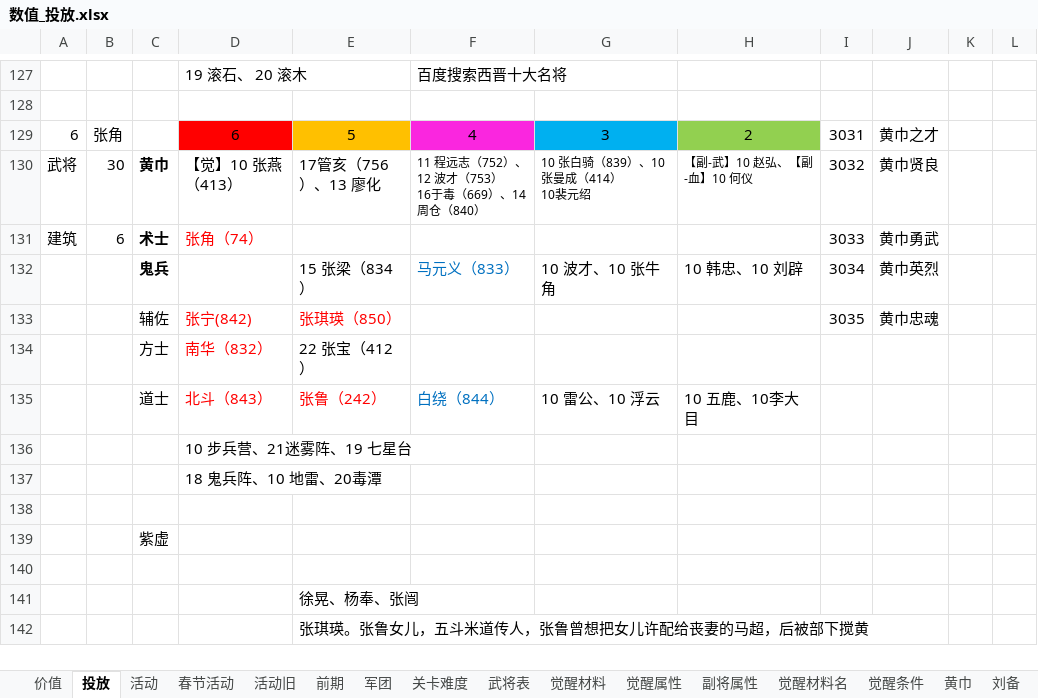
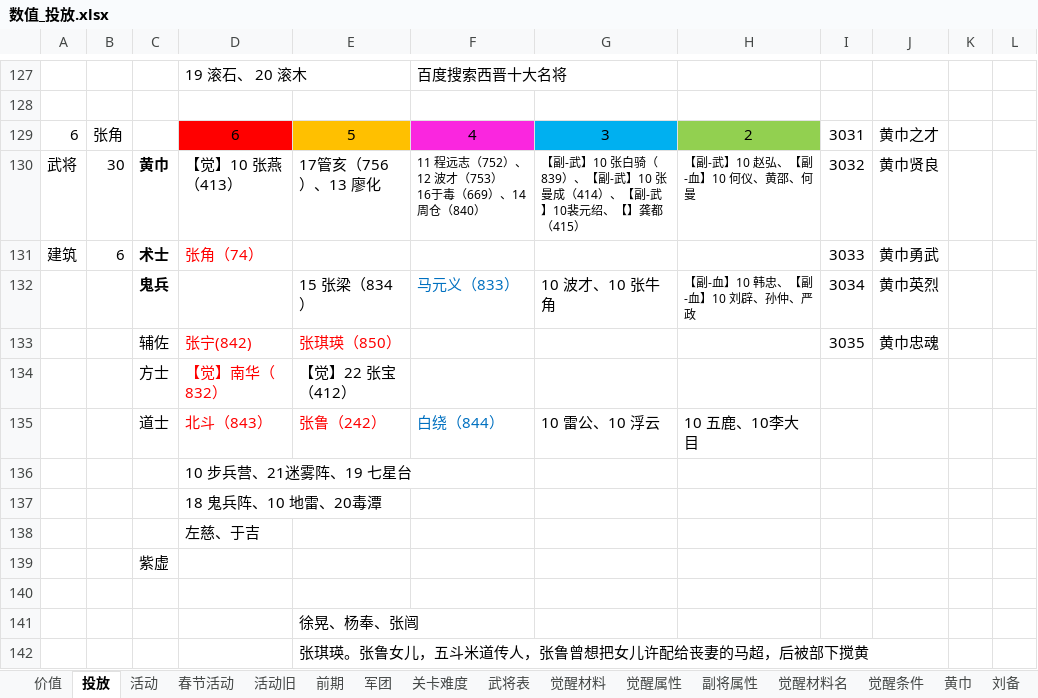
Before and after one commit to MiYanLiang/HeroScrollPj, an Excel workbook: 策划文档/数值_投放.xlsx, sheet 投放, drawn as a sheet; only a part is shown, gaps mark what is left out; values as stored, in another font and other column widths than the file's, no borders; charts and pictures not drawn; ↵ is a line break in a cell; the diff names each change by its address in the sheet, - before the commit and + after, or states it on an @@ line.

```diff
--- a/策划文档/数值_投放.xlsx (sheet 投放)
+++ b/策划文档/数值_投放.xlsx (sheet 投放)
-G130: 10 张白骑（839）、10 张曼成（414） ↵ 10裴元绍
+G130: 【副-武】10 张白骑（839）、【副-武】10 张曼成（414）、【副-武】10裴元绍、【】龚都（415）
-H130: 【副-武】10 赵弘、【副-血】10 何仪
+H130: 【副-武】10 赵弘、【副-血】10 何仪、黄邵、何曼
-H132: 10 韩忠、10 刘辟
+H132: 【副-血】10 韩忠、【副-血】10 刘辟、孙仲、严政
@@ H132 text size: smaller @@
-D134: 南华（832）
+D134: 【觉】南华（832）
-E134: 22 张宝（412）
+E134: 【觉】22 张宝（412）
-D138: (empty)
+D138: 左慈、于吉
```
Also changed, not shown: sheet 觉醒属性, sheet 觉醒材料, charts or pictures, 1 other file.
